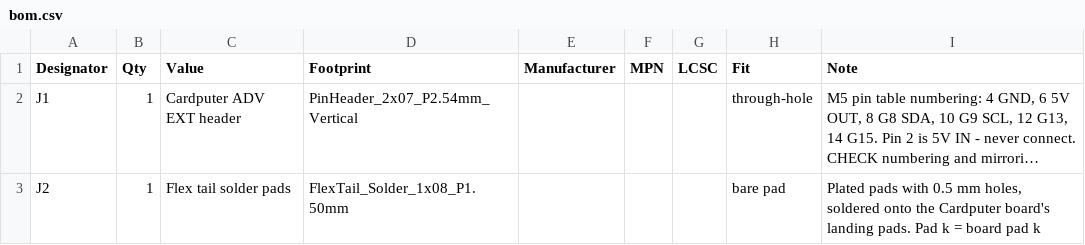
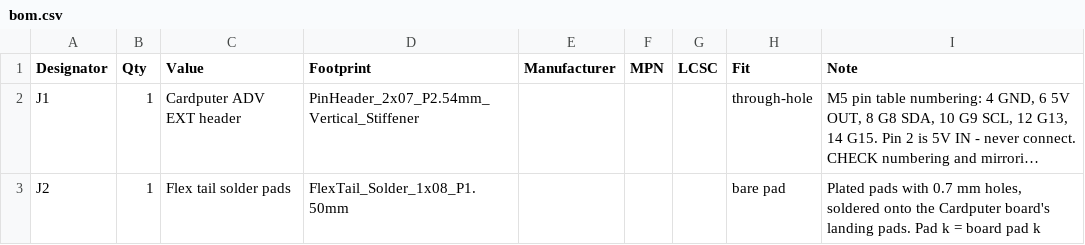
Before and after one commit to Softhook/BioMapping, a CSV file: hardware/biomap_cardputer_tail/bom.csv, drawn as a sheet; long unchanged cells end in …; the diff names each change by its address in the sheet, - before the commit and + after, or states it on an @@ line.

```diff
--- a/hardware/biomap_cardputer_tail/bom.csv
+++ b/hardware/biomap_cardputer_tail/bom.csv
-D2 (Footprint): PinHeader_2x07_P2.54mm_Vertical
+D2 (Footprint): PinHeader_2x07_P2.54mm_Vertical_Stiffener
-I3 (Note): …pads with 0.5 mm holes,…
+I3 (Note): …pads with 0.7 mm holes,…
```
Also changed, not shown: 12 other files.
